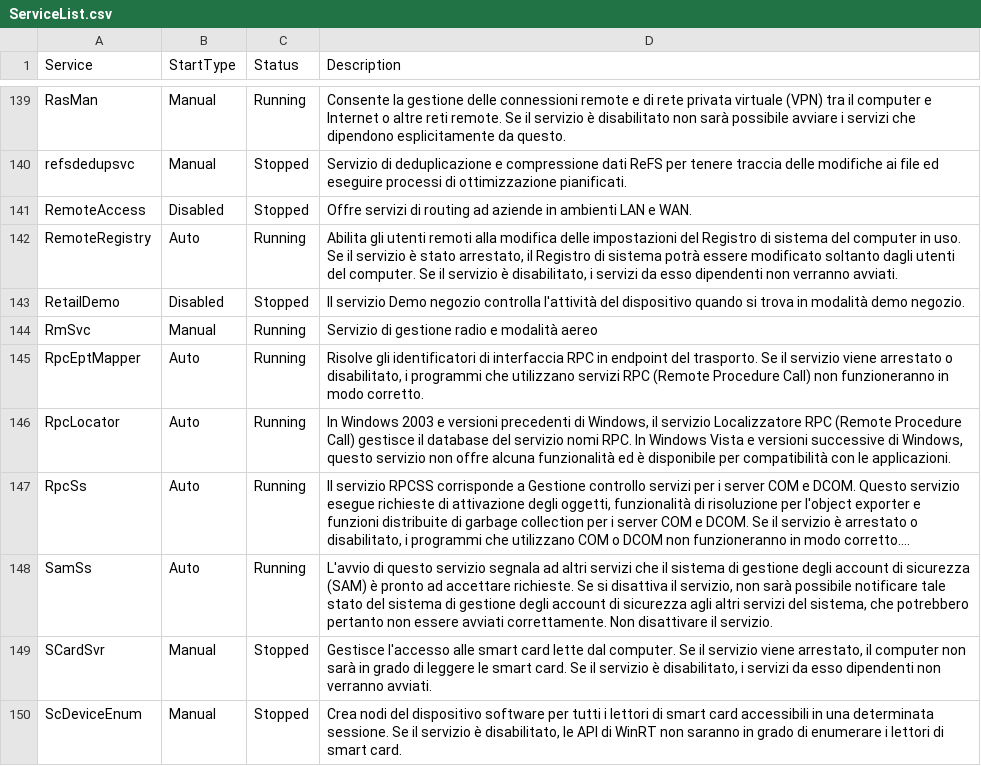
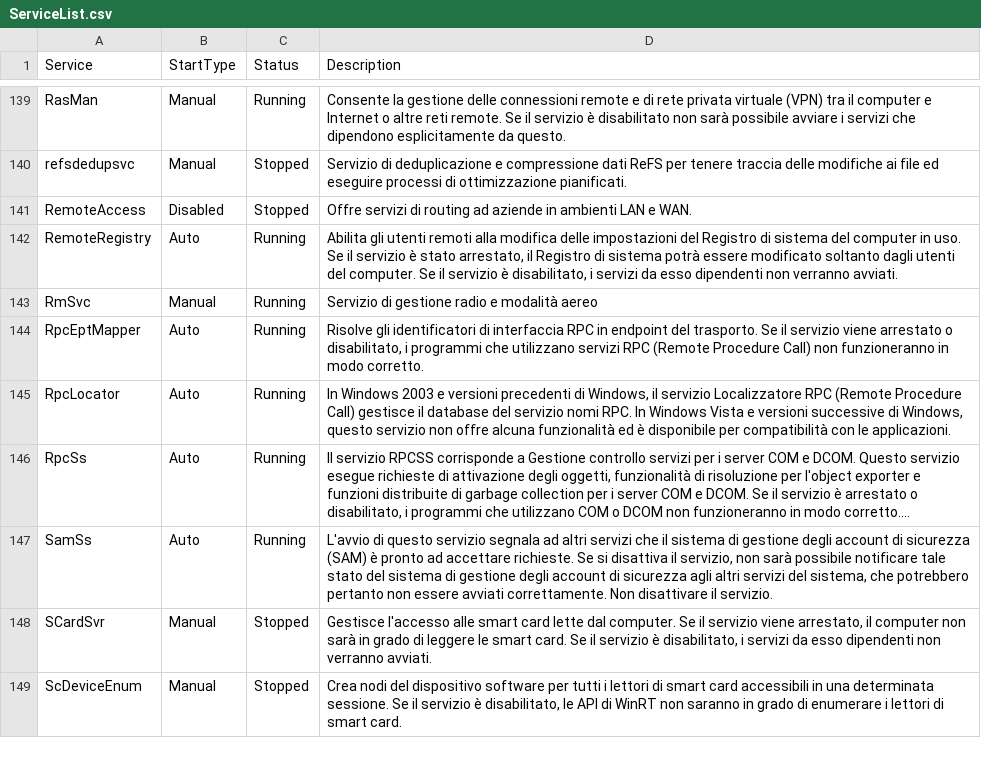
Before and after one commit to dpcons/Win11Reg-and-Scripts, a CSV file: Data/ServiceList.csv, drawn as a sheet; only a part is shown, gaps mark what is left out; long unchanged cells end in …; the diff names each change by its address in the sheet, - before the commit and + after, or states it on an @@ line.

Commit message:
Removed Retaildemo

```diff
--- a/Data/ServiceList.csv
+++ b/Data/ServiceList.csv
-row 143: RetailDemo | Disabled | Stopped | Il servizio Demo negozio controlla l'attività del dispositivo quando si trova in modalità demo negozio.
```
